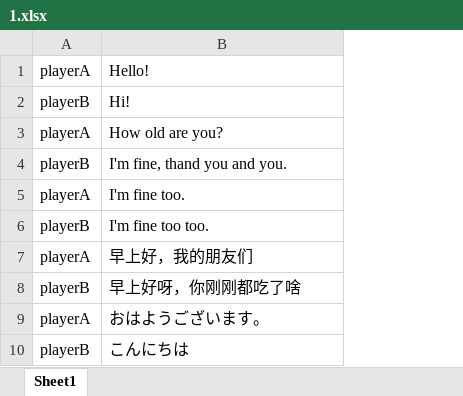
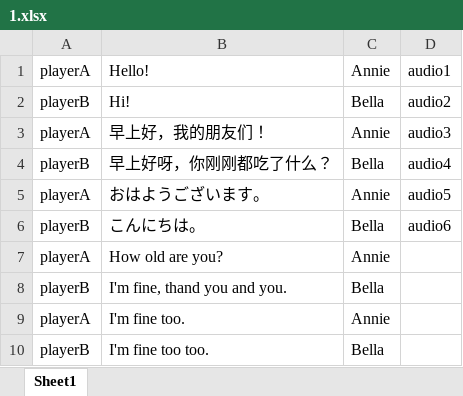
Before and after one commit to BBusagi/Unity_Learning, an Excel workbook: Project_VN learning/Assets/Resources/story/1.xlsx, sheet Sheet1, drawn as a sheet; values as stored, in another font and other column widths than the file's, no borders; removed rows and columns are numbered as before the commit, all else as after; the diff names each change by its address in the sheet, - before the commit and + after, or states it on an @@ line.

Commit message:
[Project_VN learning] C04

```diff
--- a/Project_VN learning/Assets/Resources/story/1.xlsx (sheet Sheet1)
+++ b/Project_VN learning/Assets/Resources/story/1.xlsx (sheet Sheet1)
+column C, rows 1-2: Annie | Bella; rows 7-10: Annie | Bella | Annie | Bella
+column D, rows 1-2: audio1 | audio2
+row 3: playerA | 早上好，我的朋友们！ | Annie | audio3
+row 4: playerB | 早上好呀，你刚刚都吃了什么？ | Bella | audio4
@@ row 9 moved to row 5: playerA @@
+row 6: playerB | こんにちは。 | Bella | audio6
-row 7: playerA | 早上好，我的朋友们
-row 8: playerB | 早上好呀，你刚刚都吃了啥
-row 10: playerB | こんにちは
```
Also changed, not shown: 23 other files.
